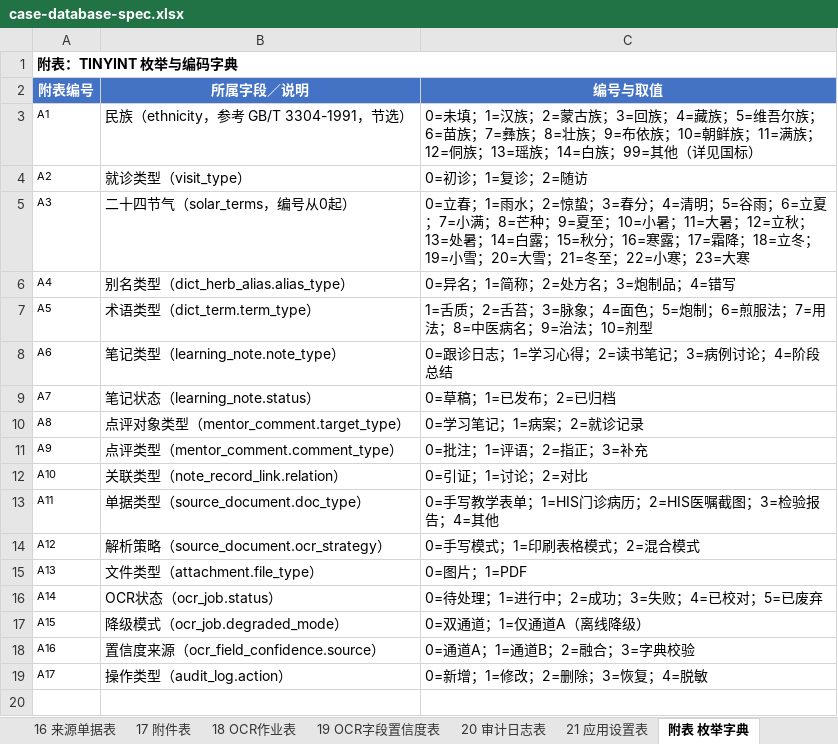
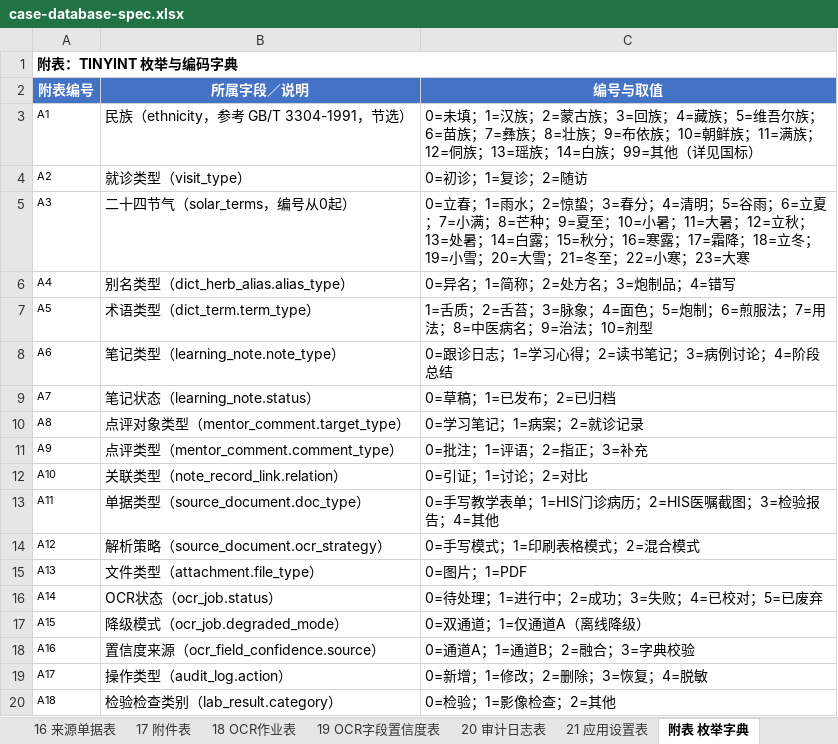
Before and after one commit to zhiyuxing2001/CASE, an Excel workbook: docs/case-database-spec.xlsx, sheet 附表 枚举字典, drawn as a sheet; values as stored, in another font and other column widths than the file's, no borders; the diff names each change by its address in the sheet, - before the commit and + after, or states it on an @@ line.

Commit message:
feat(api): add structured lab results to the case record
Add lab_result (category, item, value, unit, reference range, abnormal
flag) so test results can be stored structured. Wire it into record
create/update/detail, OCR structuring prompts and commit, and the Word
report. Adds a round-trip test.

```diff
--- a/docs/case-database-spec.xlsx (sheet 附表 枚举字典)
+++ b/docs/case-database-spec.xlsx (sheet 附表 枚举字典)
+row 20: A18 | 检验检查类别（lab_result.category） | 0=检验；1=影像检查；2=其他
```
Also changed, not shown: sheet 00 总览, other sheet tabs, 11 other files.
